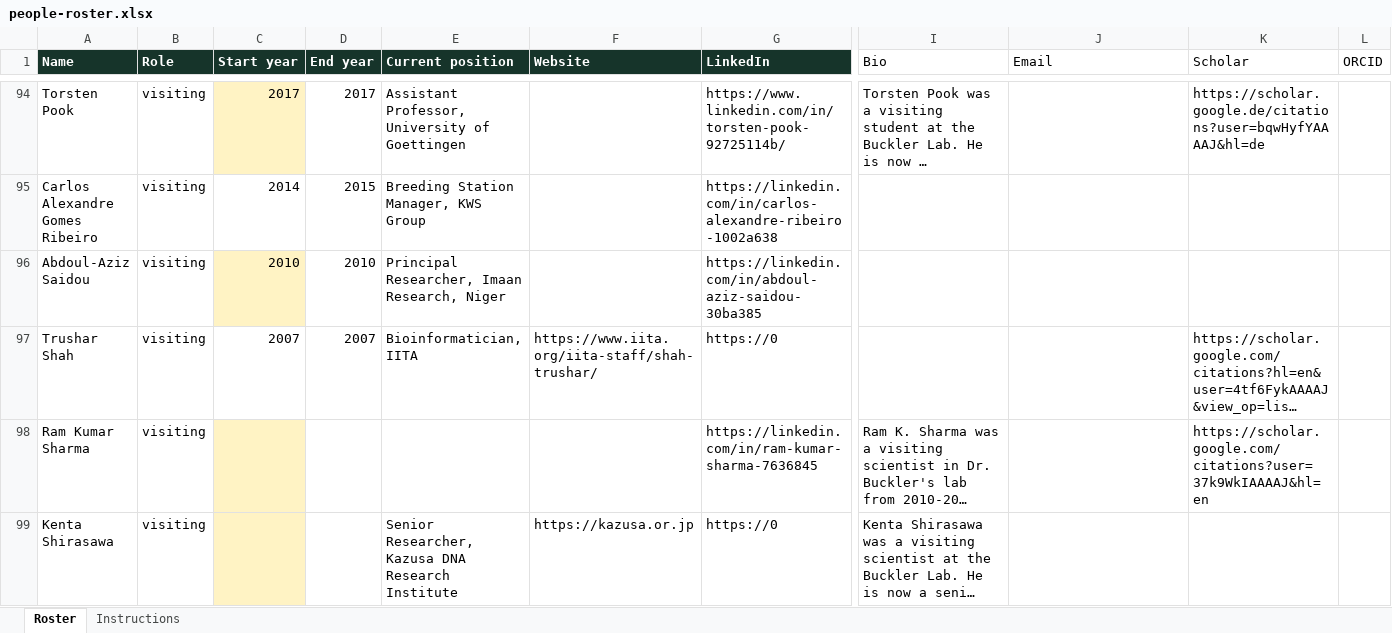
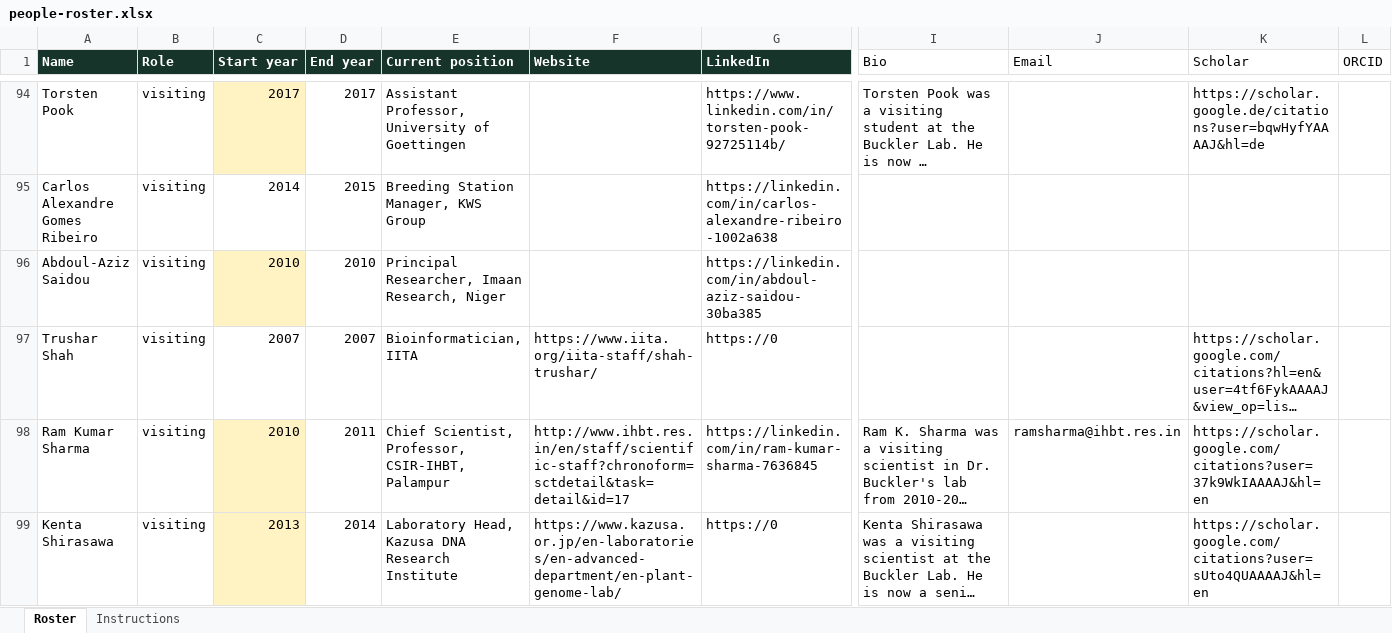
Before and after one commit to maize-genetics/lab_site, an Excel workbook: data/people-roster.xlsx, sheet Roster, drawn as a sheet; only a part is shown, gaps mark what is left out; long unchanged cells end in …; values as stored, in another font and other column widths than the file's, no borders; the diff covers the shown part only; the diff names each change by its address in the sheet, - before the commit and + after, or states it on an @@ line.

```diff
--- a/data/people-roster.xlsx (sheet Roster)
+++ b/data/people-roster.xlsx (sheet Roster)
-C98 (Start year): (empty)
+C98 (Start year): 2010
-D98 (End year): (empty)
+D98 (End year): 2011
-E98 (Current position): (empty)
+E98 (Current position): Chief Scientist, Professor, CSIR-IHBT, Palampur
-F98 (Website): (empty)
+F98 (Website): http://www.ihbt.res.in/en/staff/scientific-staff?chronoform=sctdetail&task=detail&id=17
-J98 (Email): (empty)
+J98 (Email): ramsharma@ihbt.res.in
-C99 (Start year): (empty)
+C99 (Start year): 2013
-D99 (End year): (empty)
+D99 (End year): 2014
-E99 (Current position): Senior Researcher, Kazusa DNA…
+E99 (Current position): Laboratory Head, Kazusa DNA…
-F99 (Website): https://kazusa.or.jp
+F99 (Website): https://www.kazusa.or.jp/en-laboratories/en-advanced-department/en-plant-genome-lab/
-K99 (Scholar): (empty)
+K99 (Scholar): https://scholar.google.com/citations?user=sUto4QUAAAAJ&hl=en
```
Also changed, not shown: 1 added row, 1 removed row and 127 edited cells elsewhere in this sheet, 2 other files.
